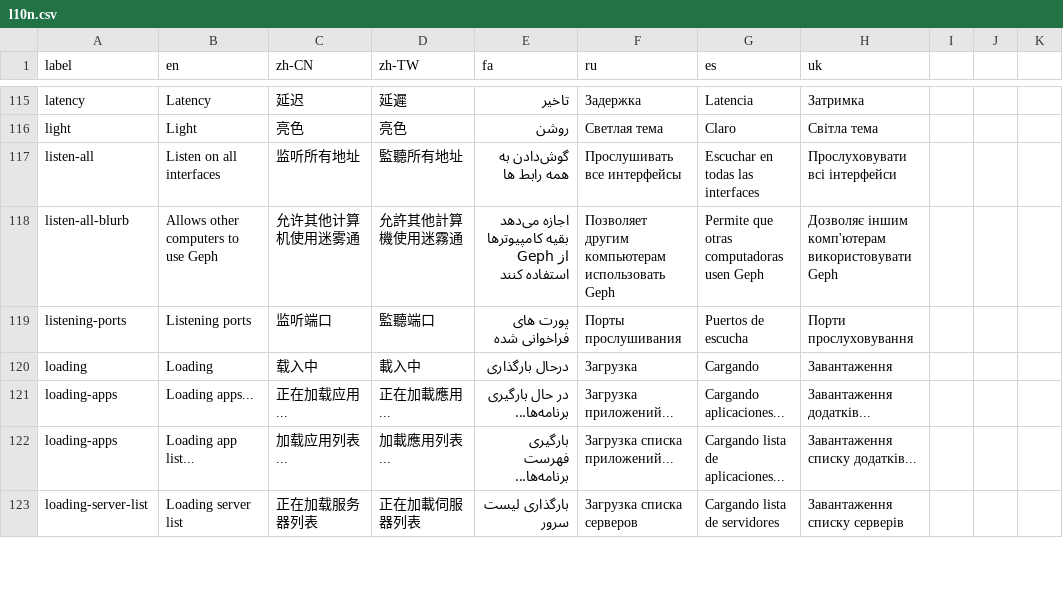
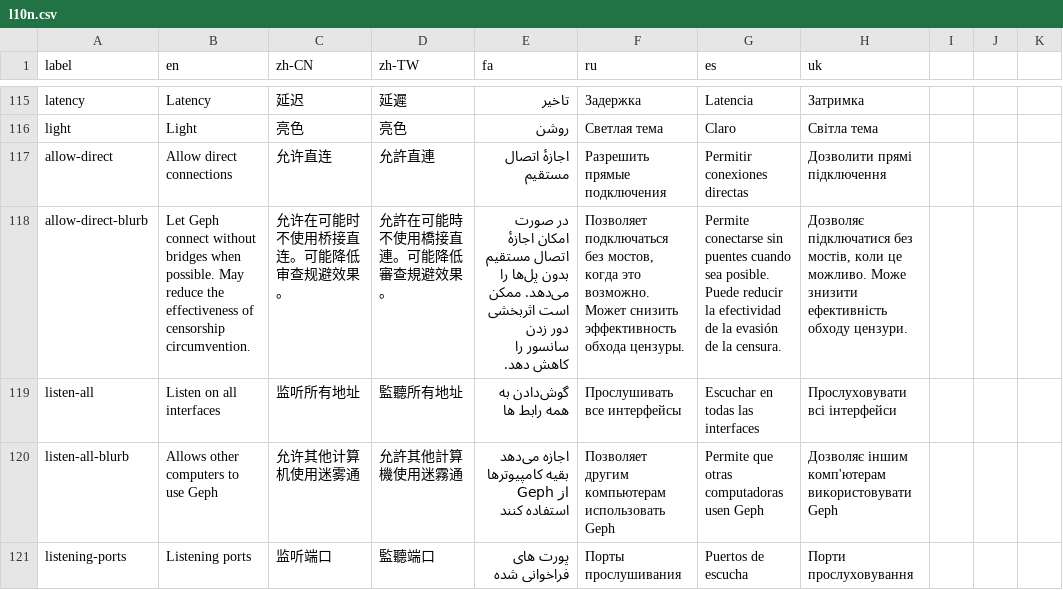
Before and after one commit to geph-official/gephgui, a CSV file: src/lib/l10n.csv, drawn as a sheet; only a part is shown, gaps mark what is left out; the shorter side is filled out with more unchanged rows; the diff names each change by its address in the sheet, - before the commit and + after, or states it on an @@ line.

Commit message:
Add direct connection option to settings and state management

```diff
--- a/src/lib/l10n.csv
+++ b/src/lib/l10n.csv
+row 117: allow-direct | Allow direct connections | 允许直连 | 允許直連 | اجازهٔ اتصال مستقیم | Разрешить прямые подключения | Permitir conexiones directas | Дозволити прямі підключення
+row 118: allow-direct-blurb | Let Geph connect without bridges when possible. May reduce the effectiveness of censorship circumvention. | 允许在可能时不使用桥接直连。可能降低审查规避效果。 | 允許在可能時不使用橋接直連。可能降低審查規避效果。 | در صورت امکان اجازهٔ اتصال مستقیم بدون پل‌ها را می‌دهد. ممکن است اثربخشی دور زدن سانسور را کاهش دهد. | Позволяет подключаться без мостов, когда это возможно. Может снизить эффективность обхода цензуры. | Permite conectarse sin puentes cuando sea posible. Puede reducir la efectividad de la evasión de la censura. | Дозволяє підключатися без мостів, коли це можливо. Може знизити ефективність обходу цензури.
```
Also changed, not shown: 4 other files.
